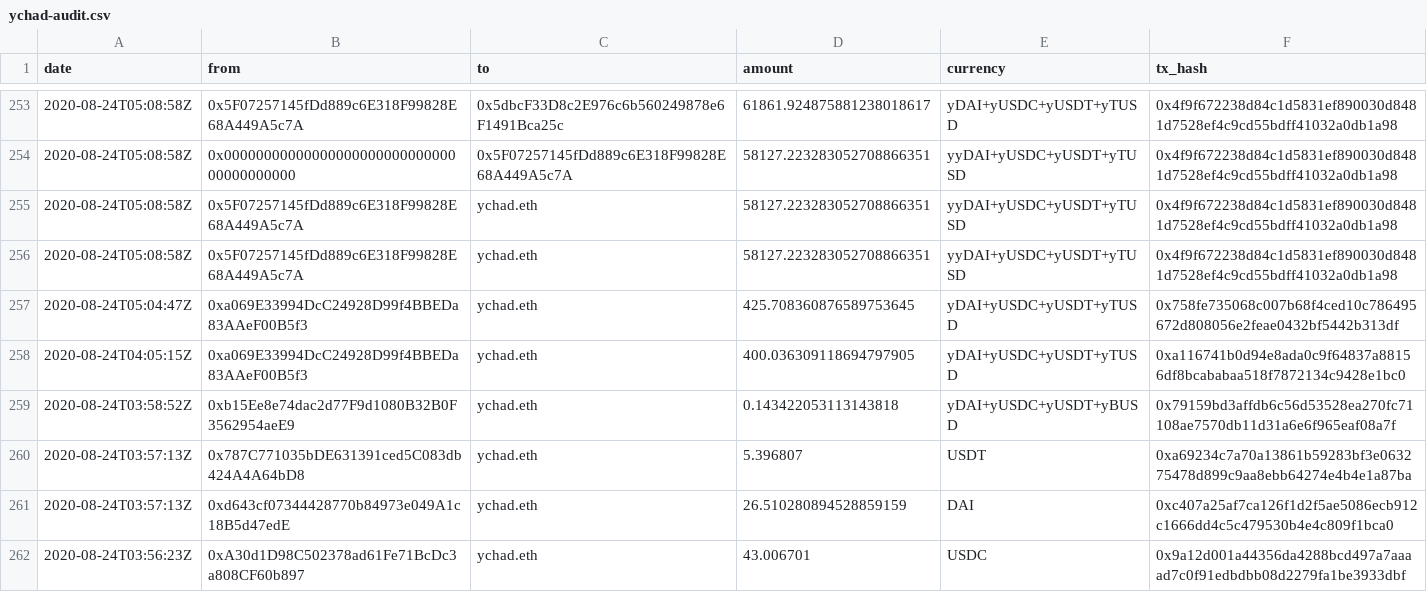
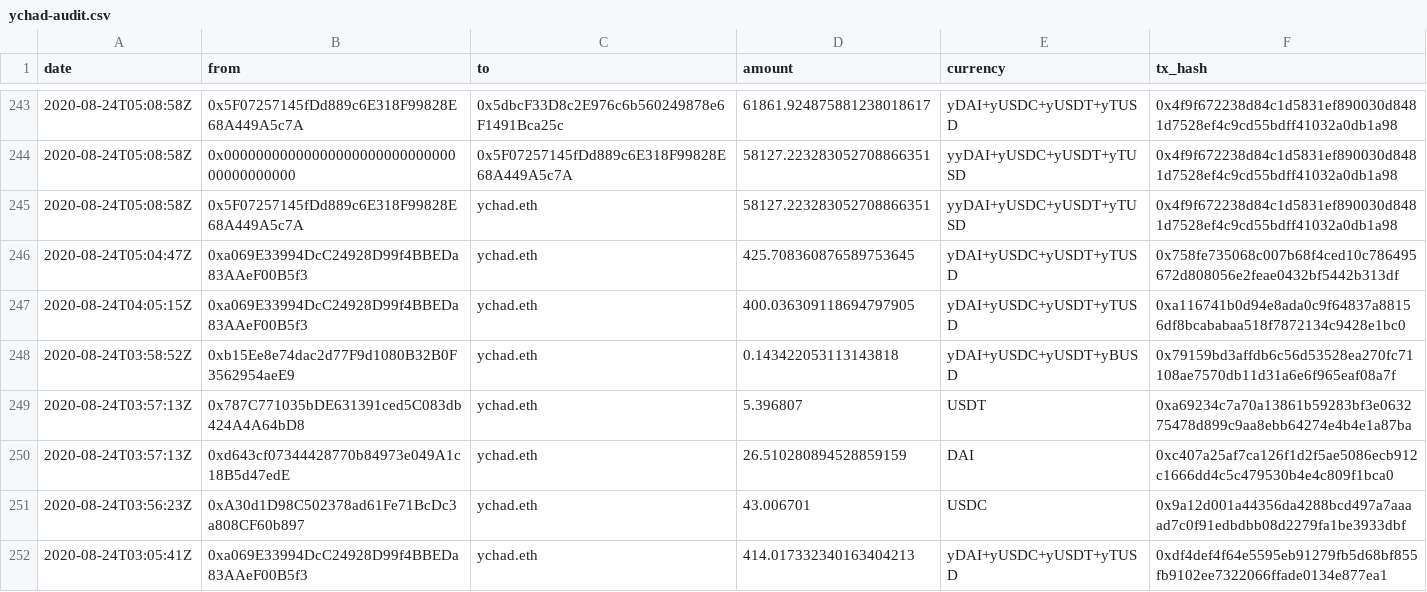
Before and after one commit to yearn/budget, a CSV file: reports/ychad-audit.csv (was ychad-audit.csv), drawn as a sheet; only a part is shown, gaps mark what is left out; the shorter side is filled out with more unchanged rows; the diff covers the shown part only; the diff names each change by its address in the sheet, - before the commit and + after, or states it on an @@ line.

Commit message:
add budget reports: aug, sep 2020 (#3)
* move ychad-audit.csv to reports folder

* add budget report: august 2020

* fix name and category

* add budget report: september 2020

* rename reports

* remove duplicate transactions

```diff
--- a/ychad-audit.csv
+++ b/reports/ychad-audit.csv
-row 255: 2020-08-24T05:08:58Z | 0x5F07257145fDd889c6E318F99828E68A449A5c7A | ychad.eth | 58127.223283052708866351 | yyDAI+yUSDC+yUSDT+yTUSD | 0x4f9f672238d84c1d5831ef890030d8481d7528ef4c9cd55bdff41032a0db1a98
```
Also changed, not shown: 18 removed rows elsewhere in this file, 2 other files.
